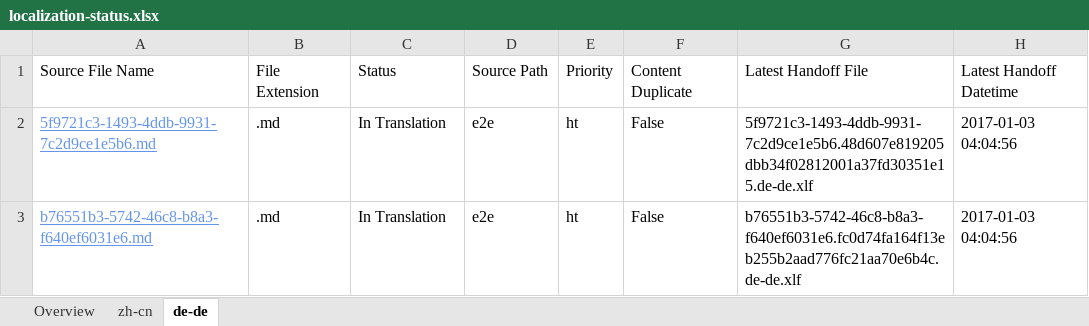
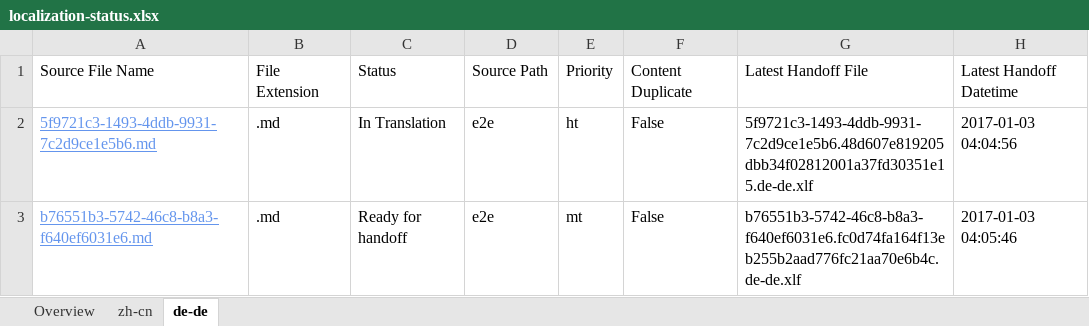
Before and after one commit to OpenLocalizationTestOrg/ol-test1-handback, an Excel workbook: ol-handback/OpenLocalizationTestOrg/ol-test1/ci/localization-status.xlsx, sheet de-de, drawn as a sheet; only a part is shown; values as stored, in another font and other column widths than the file's, no borders; table styles not drawn; the diff names each change by its address in the sheet, - before the commit and + after, or states it on an @@ line.

Commit message:
Generate Report for Handoff

```diff
--- a/ol-handback/OpenLocalizationTestOrg/ol-test1/ci/localization-status.xlsx (sheet de-de)
+++ b/ol-handback/OpenLocalizationTestOrg/ol-test1/ci/localization-status.xlsx (sheet de-de)
-C3: In Translation
+C3: Ready for handoff
-E3: ht
+E3: mt
-H3: 2017-01-03 04:04:56
+H3: 2017-01-03 04:05:46
```
Also changed, not shown: sheet Overview, sheet zh-cn.
